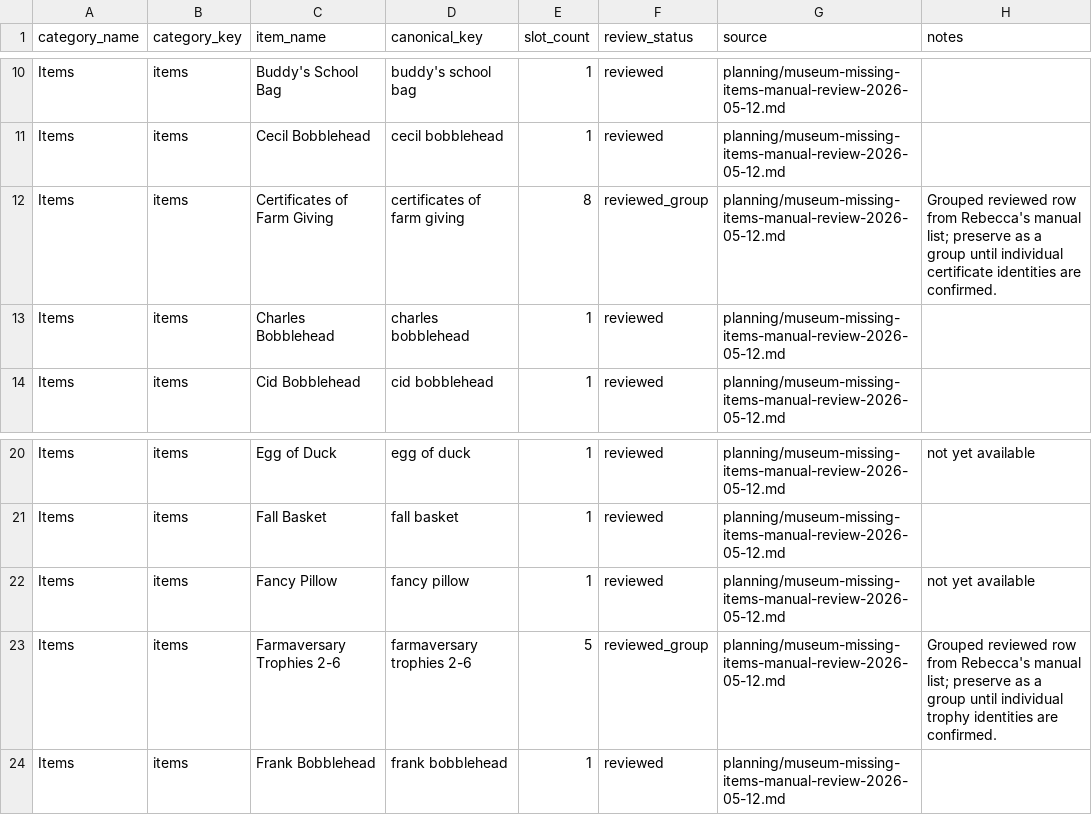
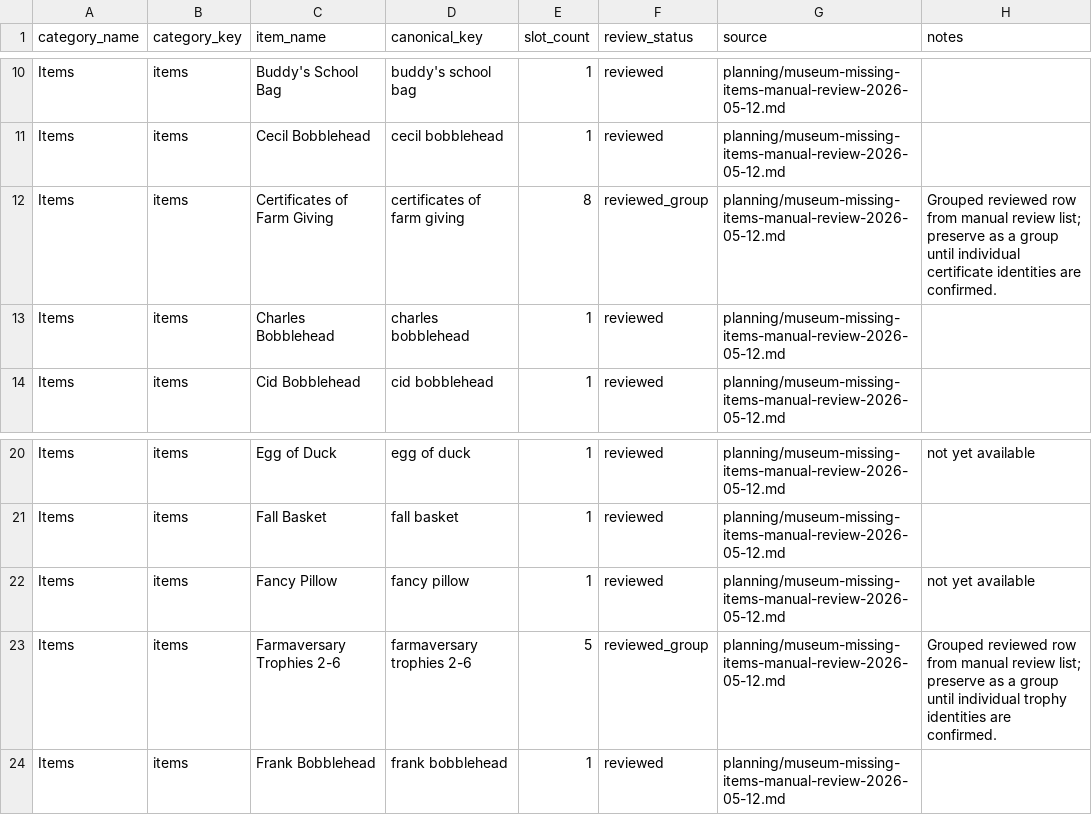
Before and after one commit to missvin/farmrpg-tools, a CSV file: data/museum_reviewed_missing_items.csv, drawn as a sheet; only a part is shown, gaps mark what is left out.

```diff
--- a/data/museum_reviewed_missing_items.csv
+++ b/data/museum_reviewed_missing_items.csv
@@ -11,3 +11,3 @@ Items,items,Buddy's School Bag,buddy's school bag,1,reviewed,planning/museum-mis
 Items,items,Cecil Bobblehead,cecil bobblehead,1,reviewed,planning/museum-missing-items-manual-review-2026-05-12.md,
-Items,items,Certificates of Farm Giving,certificates of farm giving,8,reviewed_group,planning/museum-missing-items-manual-review-2026-05-12.md,Grouped reviewed row from Rebecca's manual list; preserve as a group until individual certificate identities are confirmed.
+Items,items,Certificates of Farm Giving,certificates of farm giving,8,reviewed_group,planning/museum-missing-items-manual-review-2026-05-12.md,Grouped reviewed row from manual review list; preserve as a group until individual certificate identities are confirmed.
 Items,items,Charles Bobblehead,charles bobblehead,1,reviewed,planning/museum-missing-items-manual-review-2026-05-12.md,
@@ -22,3 +22,3 @@ Items,items,Fall Basket,fall basket,1,reviewed,planning/museum-missing-items-man
 Items,items,Fancy Pillow,fancy pillow,1,reviewed,planning/museum-missing-items-manual-review-2026-05-12.md,not yet available
-Items,items,Farmaversary Trophies 2-6,farmaversary trophies 2-6,5,reviewed_group,planning/museum-missing-items-manual-review-2026-05-12.md,Grouped reviewed row from Rebecca's manual list; preserve as a group until individual trophy identities are confirmed.
+Items,items,Farmaversary Trophies 2-6,farmaversary trophies 2-6,5,reviewed_group,planning/museum-missing-items-manual-review-2026-05-12.md,Grouped reviewed row from manual review list; preserve as a group until individual trophy identities are confirmed.
 Items,items,Frank Bobblehead,frank bobblehead,1,reviewed,planning/museum-missing-items-manual-review-2026-05-12.md,
```
Also changed, not shown: data/memory_game_allowed_items.csv, data/openable_contents.csv, 3 other files.
